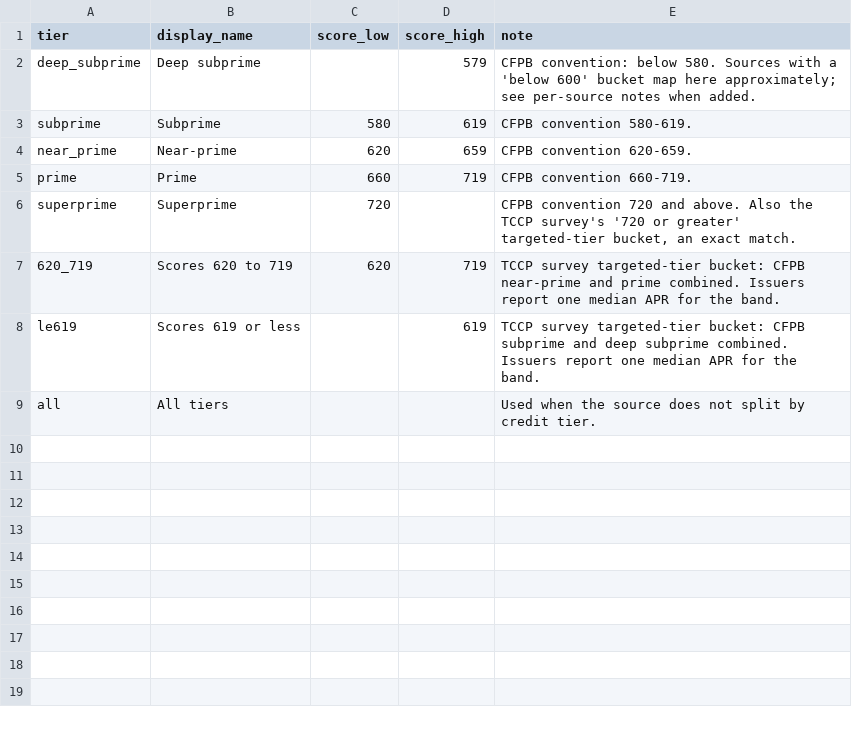
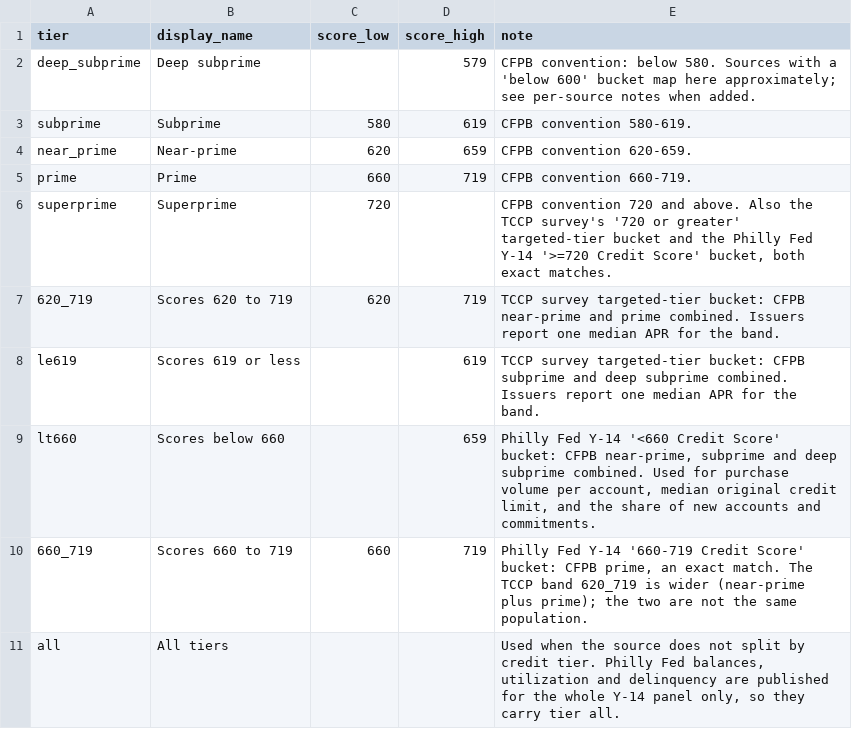
Before and after one commit to User5017/credit-card-data, a CSV file: crosswalks/tiers.csv, drawn as a sheet.

```diff
--- a/crosswalks/tiers.csv
+++ b/crosswalks/tiers.csv
@@ -5,5 +5,7 @@ near_prime,Near-prime,620,659,CFPB convention 620-659.
 prime,Prime,660,719,CFPB convention 660-719.
-superprime,Superprime,720,,"CFPB convention 720 and above. Also the TCCP survey's '720 or greater' targeted-tier bucket, an exact match."
+superprime,Superprime,720,,"CFPB convention 720 and above. Also the TCCP survey's '720 or greater' targeted-tier bucket and the Philly Fed Y-14 '>=720 Credit Score' bucket, both exact matches."
 620_719,Scores 620 to 719,620,719,"TCCP survey targeted-tier bucket: CFPB near-prime and prime combined. Issuers report one median APR for the band."
 le619,Scores 619 or less,,619,"TCCP survey targeted-tier bucket: CFPB subprime and deep subprime combined. Issuers report one median APR for the band."
-all,All tiers,,,Used when the source does not split by credit tier.
+lt660,Scores below 660,,659,"Philly Fed Y-14 '<660 Credit Score' bucket: CFPB near-prime, subprime and deep subprime combined. Used for purchase volume per account, median original credit limit, and the share of new accounts and commitments."
+660_719,Scores 660 to 719,660,719,"Philly Fed Y-14 '660-719 Credit Score' bucket: CFPB prime, an exact match. The TCCP band 620_719 is wider (near-prime plus prime); the two are not the same population."
+all,All tiers,,,"Used when the source does not split by credit tier. Philly Fed balances, utilization and delinquency are published for the whole Y-14 panel only, so they carry tier all."
```
Also changed, not shown: 17 other files.
